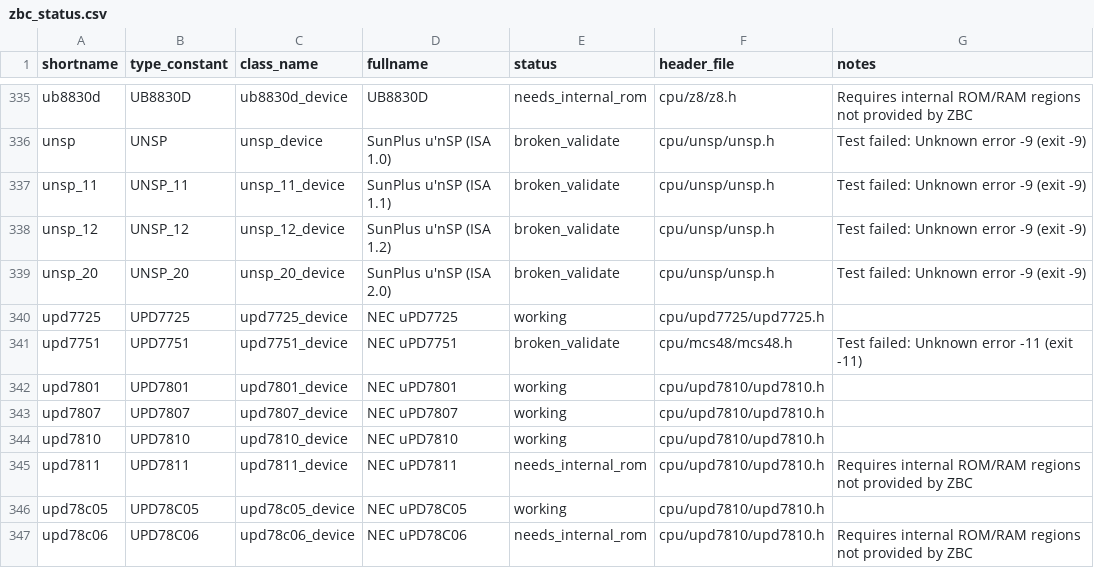
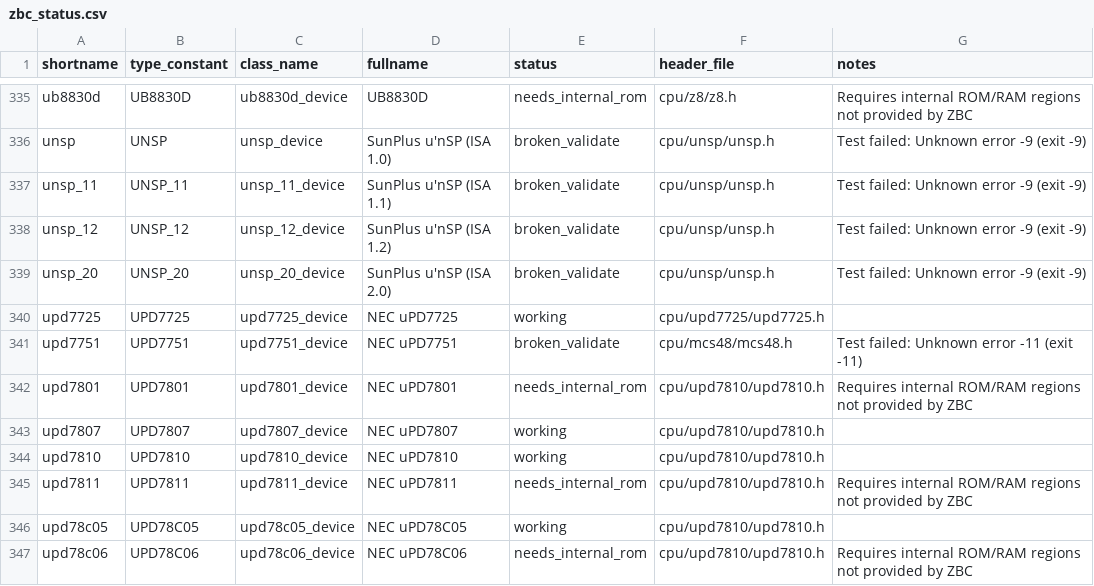
Before and after one commit to johnwbyrd/mame, a CSV file: src/mame/zbc/zbc_status.csv, drawn as a sheet; only a part is shown, gaps mark what is left out.

Commit message:
fix(zbc): reclassify upd7801 as needs_internal_rom
The NEC uPD7801 has 4KB of built-in mask ROM at 0x0000-0x0FFF
(upd_internal_4096_rom_128_ram_map), which fails MAME's memory map
validity check because ZBC supplies no :maincpu region. Matches the
classification of its 4KB-ROM siblings (upd7811, upd78c06, upd78c11,
upd78c14), removing the 1-error/0-warning startup diagnostic that
appeared on every MAME run with any ZBC driver.

Regenerate zbcgen.{hpp,ipp} and mame.lst (263 working CPUs, was 264).

```diff
--- a/src/mame/zbc/zbc_status.csv
+++ b/src/mame/zbc/zbc_status.csv
@@ -341,3 +341,3 @@ upd7725,UPD7725,upd7725_device,NEC uPD7725,working,cpu/upd7725/upd7725.h,
 upd7751,UPD7751,upd7751_device,NEC uPD7751,broken_validate,cpu/mcs48/mcs48.h,Test failed: Unknown error -11 (exit -11)
-upd7801,UPD7801,upd7801_device,NEC uPD7801,working,cpu/upd7810/upd7810.h,
+upd7801,UPD7801,upd7801_device,NEC uPD7801,needs_internal_rom,cpu/upd7810/upd7810.h,Requires internal ROM/RAM regions not provided by ZBC
 upd7807,UPD7807,upd7807_device,NEC uPD7807,working,cpu/upd7810/upd7810.h,
```
Also changed, not shown: 3 other files.
